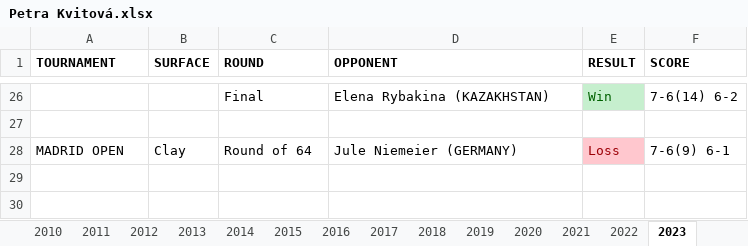
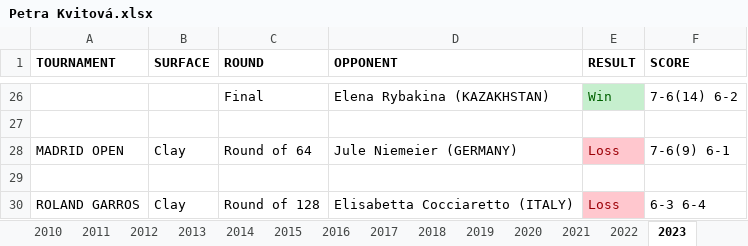
Before and after one commit to soumyavajjhala/soumyavajjhala.github.io, an Excel workbook: Tennis/WTA Tour/Petra Kvitová.xlsx, sheet 2023, drawn as a sheet; only a part is shown, gaps mark what is left out; values as stored, in another font and other column widths than the file's, no borders; the diff names each change by its address in the sheet, - before the commit and + after, or states it on an @@ line.

Commit message:
Update tennis

```diff
--- a/Tennis/WTA Tour/Petra Kvitová.xlsx (sheet 2023)
+++ b/Tennis/WTA Tour/Petra Kvitová.xlsx (sheet 2023)
+row 29: (empty)
+row 30: ROLAND GARROS | Clay | Round of 128 | Elisabetta Cocciaretto (ITALY) | Loss | 6-3 6-4
```
Also changed, not shown: sheet YTD Stats, charts or pictures, Tennis/WTA Tour/WTA YTD Winning Percentile Range Leaderboad.xlsx.
